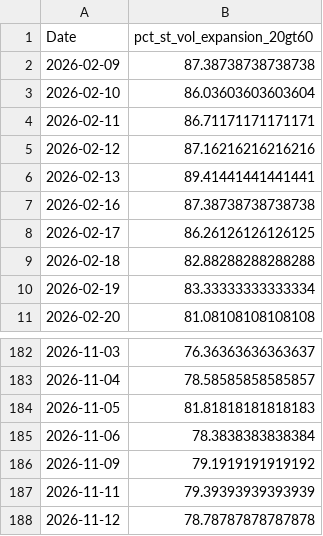
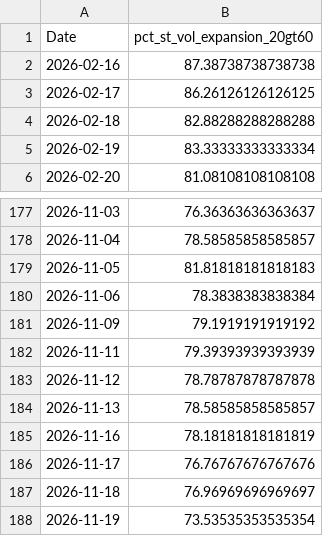
Before and after one commit to CS26-ST/Nifty500-Short-Term-Volatility, a CSV file: output/nifty500_volatility_breadth_series.csv, drawn as a sheet; only a part is shown, gaps mark what is left out.

```diff
--- a/output/nifty500_volatility_breadth_series.csv
+++ b/output/nifty500_volatility_breadth_series.csv
@@ -1,7 +1,2 @@
 Date,pct_st_vol_expansion_20gt60
-2026-02-09,87.38738738738738
-2026-02-10,86.03603603603604
-2026-02-11,86.71171171171171
-2026-02-12,87.16216216216216
-2026-02-13,89.41441441441441
 2026-02-16,87.38738738738738
@@ -188 +183,6 @@ Date,pct_st_vol_expansion_20gt60
 2026-11-12,78.78787878787878
+2026-11-13,78.58585858585857
+2026-11-16,78.18181818181819
+2026-11-17,76.76767676767676
+2026-11-18,76.96969696969697
+2026-11-19,73.53535353535354
```
Also changed, not shown: 2 other files.
